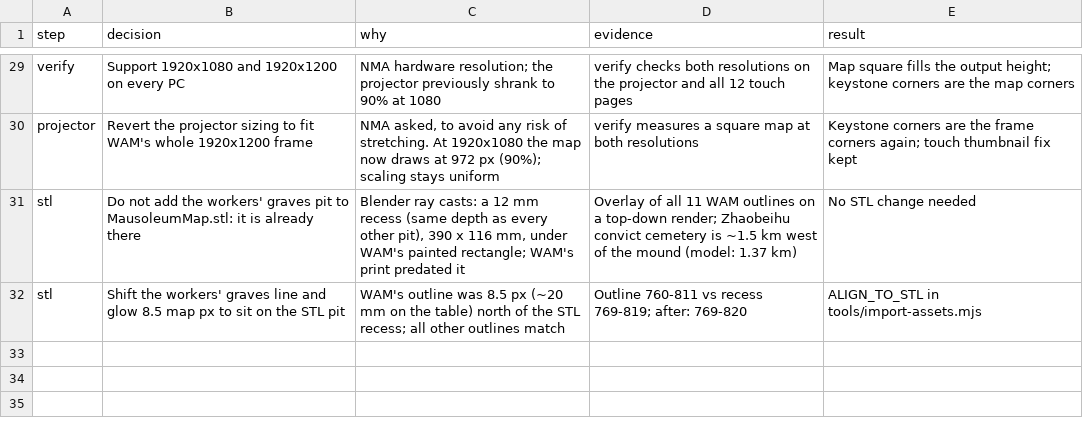
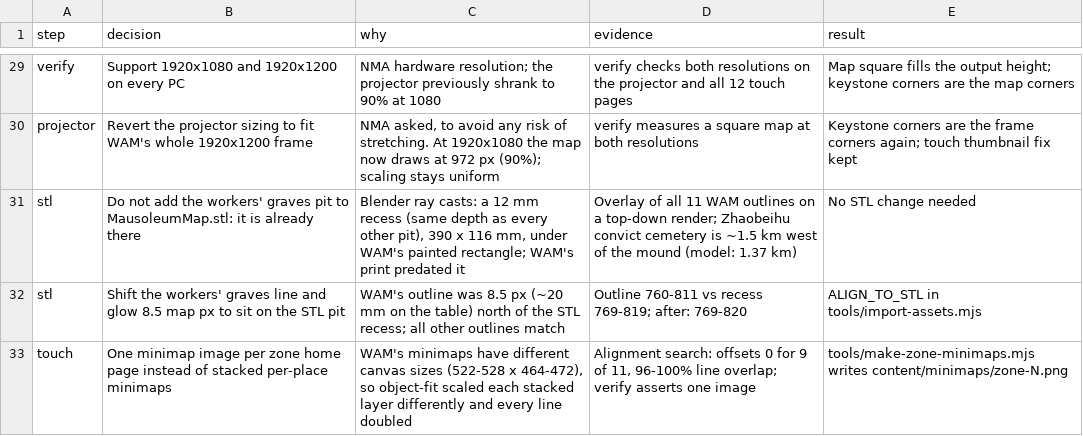
Before and after one commit to nmamanager/Terracotta_Map_Interactive, a TSV file: docs/decisions.tsv, drawn as a sheet; only a part is shown, gaps mark what is left out; the diff names each change by its address in the sheet, - before the commit and + after, or states it on an @@ line.

```diff
--- a/docs/decisions.tsv
+++ b/docs/decisions.tsv
+row 33: touch | One minimap image per zone home page instead of stacked per-place minimaps | WAM's minimaps have different canvas sizes (522-528 x 464-472), so object-fit scaled each stacked layer differently and every line doubled | Alignment search: offsets 0 for 9 of 11, 96-100% line overlap; verify asserts one image | tools/make-zone-minimaps.mjs writes content/minimaps/zone-N.png
```
Also changed, not shown: 12 other files.
